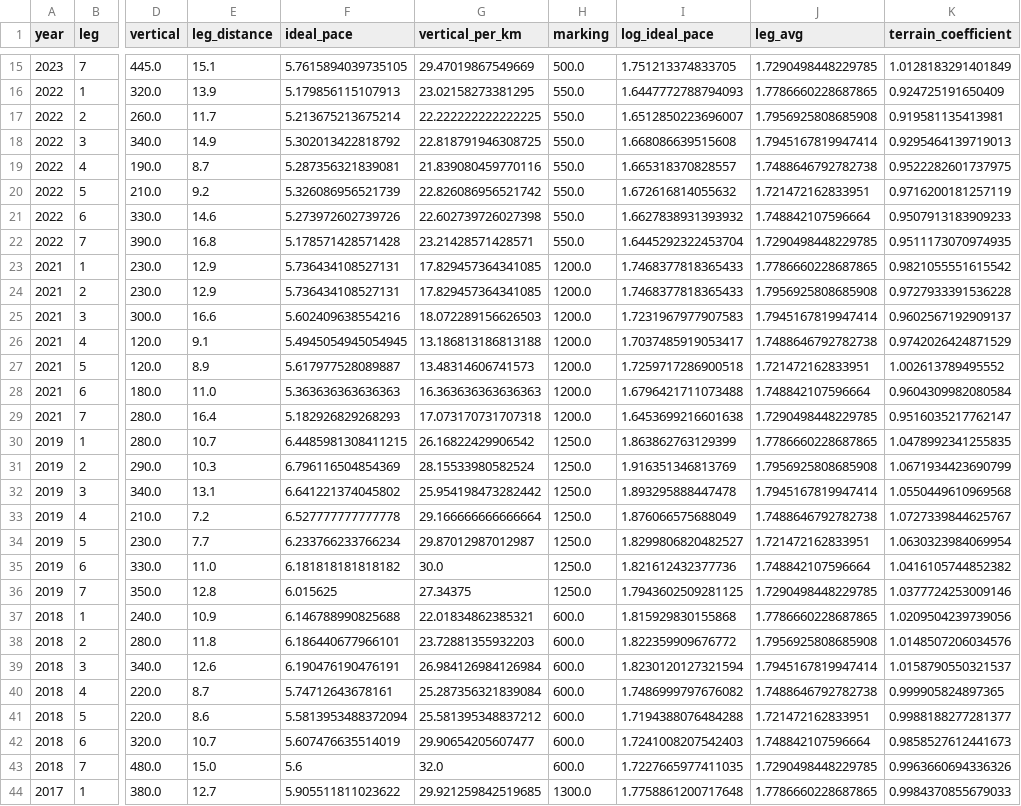
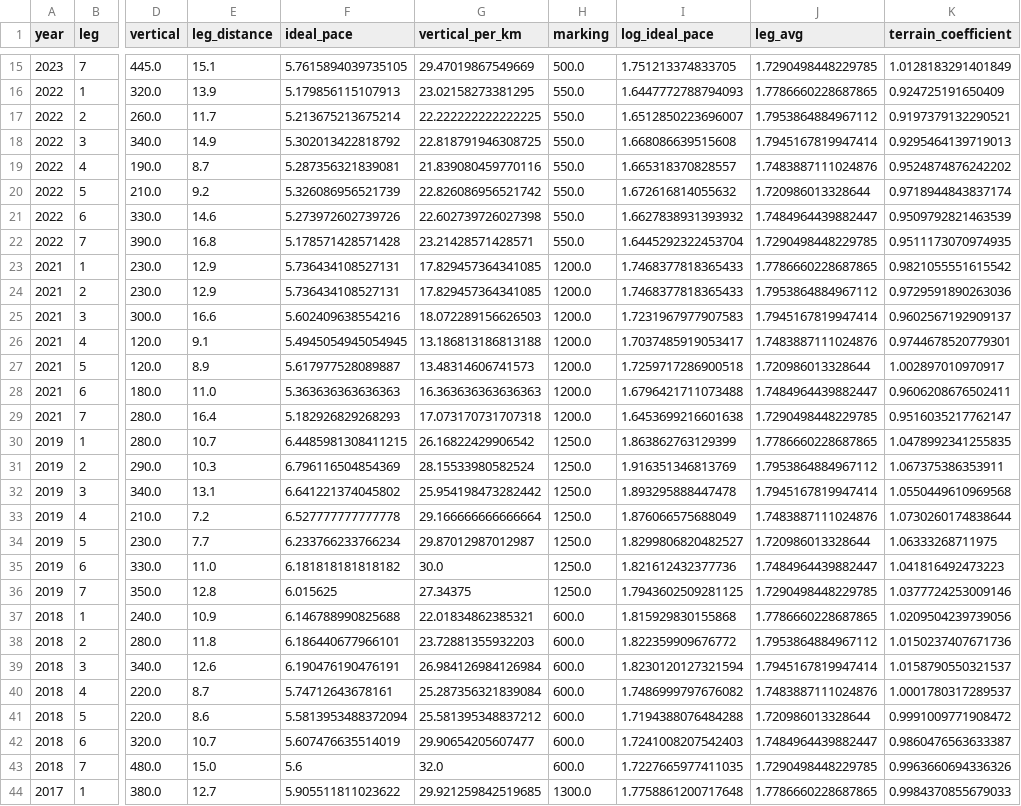
Before and after one commit to dins/jukola-xml-model, a TSV file: Jukola-terrain/ideal-paces-ju.tsv, drawn as a sheet; only a part is shown, gaps mark what is left out; the diff covers the shown part only; the diff names each change by its address in the sheet, - before the commit and + after, or states it on an @@ line.

```diff
--- a/Jukola-terrain/ideal-paces-ju.tsv
+++ b/Jukola-terrain/ideal-paces-ju.tsv
-J17 (leg_avg): 1.7956925808685908
+J17 (leg_avg): 1.7953864884967112
-K17 (terrain_coefficient): 0.919581135413981
+K17 (terrain_coefficient): 0.9197379132290521
-J19 (leg_avg): 1.7488646792782738
+J19 (leg_avg): 1.7483887111024876
-K19 (terrain_coefficient): 0.9522282601737975
+K19 (terrain_coefficient): 0.9524874876242202
-J20 (leg_avg): 1.721472162833951
+J20 (leg_avg): 1.720986013328644
-K20 (terrain_coefficient): 0.9716200181257119
+K20 (terrain_coefficient): 0.9718944843837174
-J21 (leg_avg): 1.748842107596664
+J21 (leg_avg): 1.7484964439882447
-K21 (terrain_coefficient): 0.9507913183909233
+K21 (terrain_coefficient): 0.9509792821463539
-J24 (leg_avg): 1.7956925808685908
+J24 (leg_avg): 1.7953864884967112
-K24 (terrain_coefficient): 0.9727933391536228
+K24 (terrain_coefficient): 0.9729591890263036
-J26 (leg_avg): 1.7488646792782738
+J26 (leg_avg): 1.7483887111024876
-K26 (terrain_coefficient): 0.9742026424871529
+K26 (terrain_coefficient): 0.9744678520779301
-J27 (leg_avg): 1.721472162833951
+J27 (leg_avg): 1.720986013328644
-K27 (terrain_coefficient): 1.002613789495552
+K27 (terrain_coefficient): 1.002897010970917
-J28 (leg_avg): 1.748842107596664
+J28 (leg_avg): 1.7484964439882447
-K28 (terrain_coefficient): 0.9604309982080584
+K28 (terrain_coefficient): 0.9606208676502411
-J31 (leg_avg): 1.7956925808685908
+J31 (leg_avg): 1.7953864884967112
-K31 (terrain_coefficient): 1.0671934423690799
+K31 (terrain_coefficient): 1.067375386353911
-J33 (leg_avg): 1.7488646792782738
+J33 (leg_avg): 1.7483887111024876
-K33 (terrain_coefficient): 1.0727339844625767
+K33 (terrain_coefficient): 1.0730260174838644
-J34 (leg_avg): 1.721472162833951
+J34 (leg_avg): 1.720986013328644
-K34 (terrain_coefficient): 1.0630323984069954
+K34 (terrain_coefficient): 1.06333268711975
-J35 (leg_avg): 1.748842107596664
+J35 (leg_avg): 1.7484964439882447
-K35 (terrain_coefficient): 1.0416105744852382
+K35 (terrain_coefficient): 1.041816492473223
-J38 (leg_avg): 1.7956925808685908
+J38 (leg_avg): 1.7953864884967112
-K38 (terrain_coefficient): 1.0148507206034576
+K38 (terrain_coefficient): 1.0150237407671736
-J40 (leg_avg): 1.7488646792782738
+J40 (leg_avg): 1.7483887111024876
-K40 (terrain_coefficient): 0.999905824897365
+K40 (terrain_coefficient): 1.0001780317289537
-J41 (leg_avg): 1.721472162833951
+J41 (leg_avg): 1.720986013328644
-K41 (terrain_coefficient): 0.9988188277281377
+K41 (terrain_coefficient): 0.9991009771908472
-J42 (leg_avg): 1.748842107596664
+J42 (leg_avg): 1.7484964439882447
-K42 (terrain_coefficient): 0.9858527612441673
+K42 (terrain_coefficient): 0.9860476563633387
```
Also changed, not shown: 160 edited cells elsewhere in this file, Jukola-terrain/ideal-paces-ve.tsv, Jukola-terrain/ju-ideal-times.csv, 23 other files.
